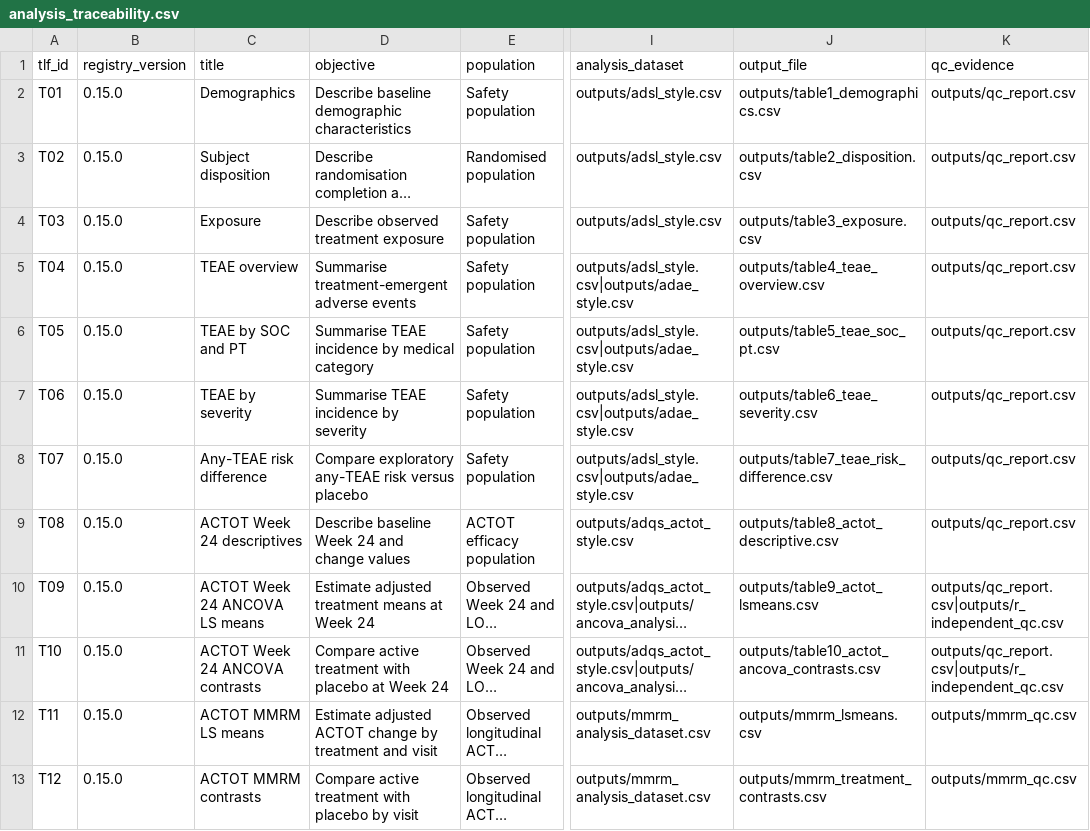
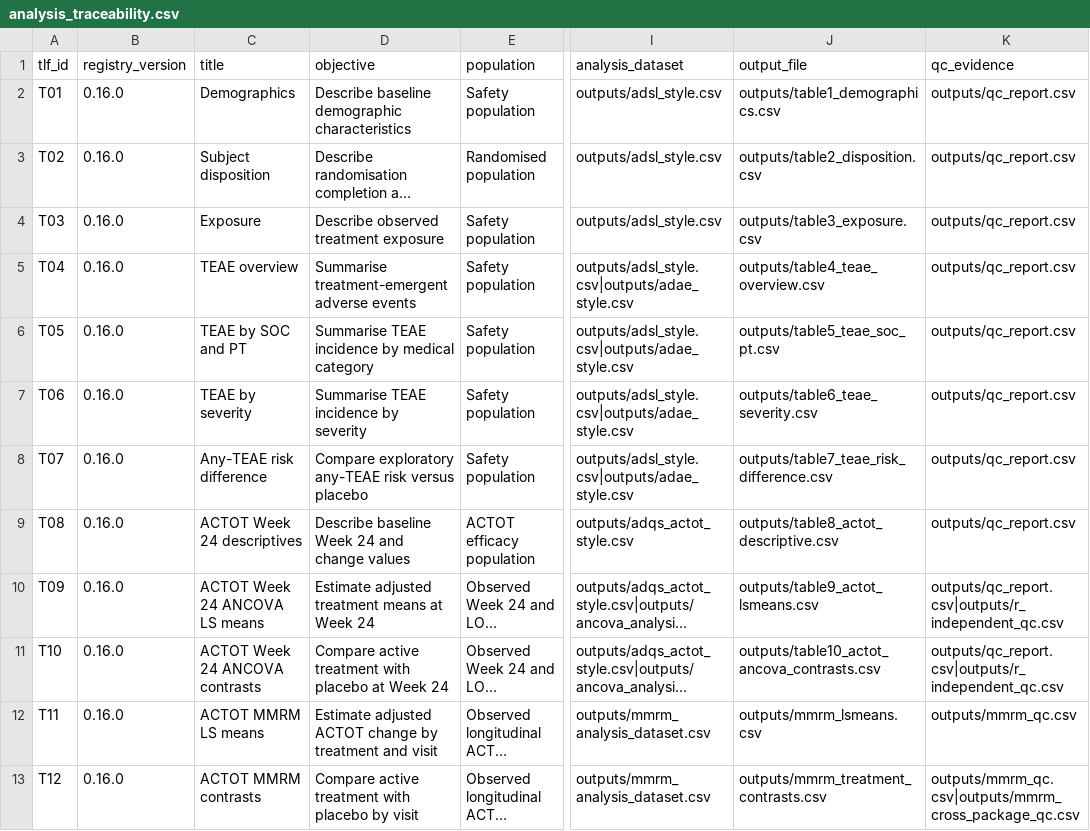
Before and after one commit to xm2325/clinical_trial_biostatistics_cdisc, a CSV file: spec/analysis_traceability.csv, drawn as a sheet; only a part is shown, gaps mark what is left out; long unchanged cells end in …; the diff covers the shown part only; the diff names each change by its address in the sheet, - before the commit and + after, or states it on an @@ line.

Commit message:
Add v0.16 primary MMRM cross-package validation (#15)
Add independent nlme MMRM reconstruction, row-identity and numerical agreement gates, provenance hashes, v0.16 change-control propagation, T12 QC traceability, and CI concurrency. Final exact-head validation passed 18/18 cross-package checks, 254/254 change-impact relationships and 23/23 structural traceability.

```diff
--- a/spec/analysis_traceability.csv
+++ b/spec/analysis_traceability.csv
-B2:B13 (registry_version): 0.15.0
+B2:B13 (registry_version): 0.16.0
-K13 (qc_evidence): outputs/mmrm_qc.csv
+K13 (qc_evidence): outputs/mmrm_qc.csv|outputs/mmrm_cross_package_qc.csv
```
Also changed, not shown: 11 edited cells elsewhere in this file, 15 other files.
